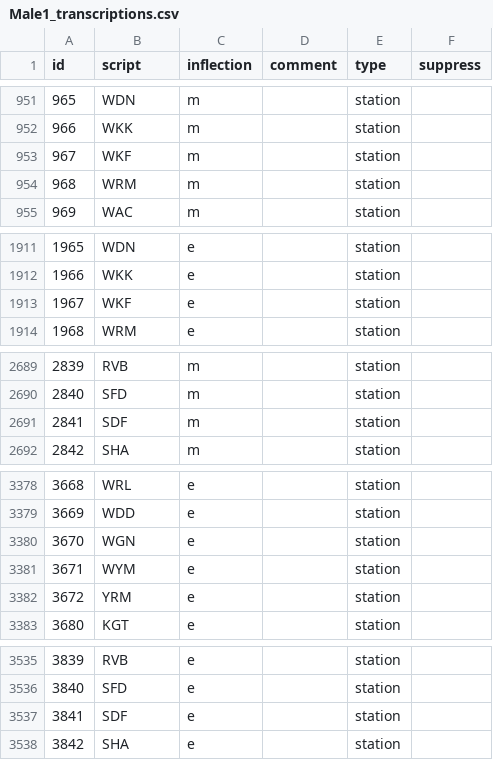
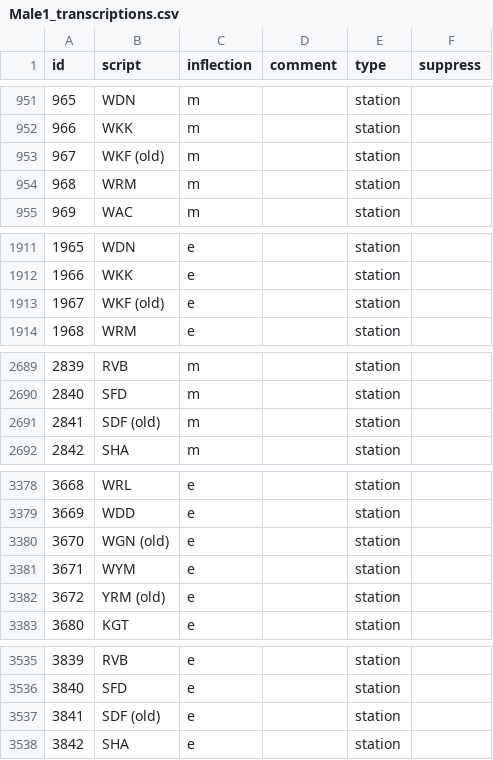
Before and after one commit to Rail-Announcements/ketech-llpa-announcements, a CSV file: Male1_transcriptions.csv, drawn as a sheet; only a part is shown, gaps mark what is left out; the diff covers the shown part only.

```diff
--- a/Male1_transcriptions.csv
+++ b/Male1_transcriptions.csv
@@ -952,3 +952,3 @@ id,script,inflection,comment,type,suppress
 966,WKK,m,,station,
-967,WKF,m,,station,
+967,WKF (old),m,,station,
 968,WRM,m,,station,
@@ -1912,3 +1912,3 @@ id,script,inflection,comment,type,suppress
 1966,WKK,e,,station,
-1967,WKF,e,,station,
+1967,WKF (old),e,,station,
 1968,WRM,e,,station,
@@ -2690,3 +2690,3 @@ id,script,inflection,comment,type,suppress
 2840,SFD,m,,station,
-2841,SDF,m,,station,
+2841,SDF (old),m,,station,
 2842,SHA,m,,station,
@@ -3379,5 +3379,5 @@ id,script,inflection,comment,type,suppress
 3669,WDD,e,,station,
-3670,WGN,e,,station,
+3670,WGN (old),e,,station,
 3671,WYM,e,,station,
-3672,YRM,e,,station,
+3672,YRM (old),e,,station,
 3680,KGT,e,,station,
@@ -3536,3 +3536,3 @@ id,script,inflection,comment,type,suppress
 3840,SFD,e,,station,
-3841,SDF,e,,station,
+3841,SDF (old),e,,station,
 3842,SHA,e,,station,
```
Also changed, not shown: 18 edited cells elsewhere in this file, Female1_transcriptions.csv.
